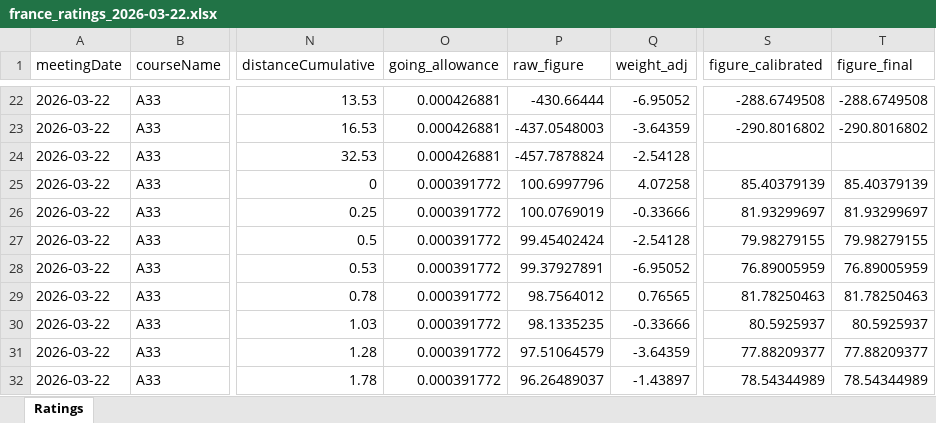
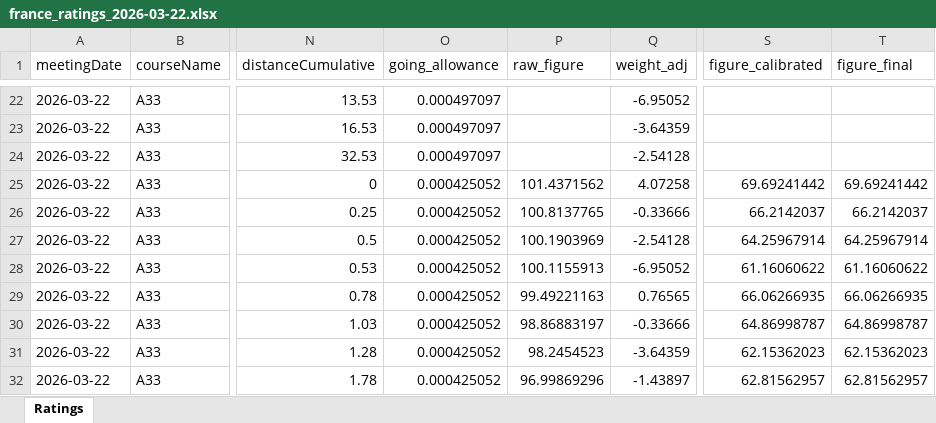
Before and after one commit to tomwilson41986/racing-speed-figures, an Excel workbook: output/daily_ratings/france_ratings_2026-03-22.xlsx, sheet Ratings, drawn as a sheet; only a part is shown, gaps mark what is left out; values as stored, in another font and other column widths than the file's, no borders; the diff covers the shown part only; the diff names each change by its address in the sheet, - before the commit and + after, or states it on an @@ line.

```diff
--- a/output/daily_ratings/france_ratings_2026-03-22.xlsx (sheet Ratings)
+++ b/output/daily_ratings/france_ratings_2026-03-22.xlsx (sheet Ratings)
-O22:O24 (going_allowance): 0.000426881
+O22:O24 (going_allowance): 0.000497097
-P22 (raw_figure): -430.66444
+P22 (raw_figure): (empty)
-S22 (figure_calibrated): -288.6749508
+S22 (figure_calibrated): (empty)
-T22 (figure_final): -288.6749508
+T22 (figure_final): (empty)
-P23 (raw_figure): -437.0548003
+P23 (raw_figure): (empty)
-S23 (figure_calibrated): -290.8016802
+S23 (figure_calibrated): (empty)
-T23 (figure_final): -290.8016802
+T23 (figure_final): (empty)
-P24 (raw_figure): -457.7878824
+P24 (raw_figure): (empty)
-O25:O32 (going_allowance): 0.000391772
+O25:O32 (going_allowance): 0.000425052
-P25 (raw_figure): 100.6997796
+P25 (raw_figure): 101.4371562
-S25 (figure_calibrated): 85.40379139
+S25 (figure_calibrated): 69.69241442
-T25 (figure_final): 85.40379139
+T25 (figure_final): 69.69241442
-P26 (raw_figure): 100.0769019
+P26 (raw_figure): 100.8137765
-S26 (figure_calibrated): 81.93299697
+S26 (figure_calibrated): 66.2142037
-T26 (figure_final): 81.93299697
+T26 (figure_final): 66.2142037
-P27 (raw_figure): 99.45402424
+P27 (raw_figure): 100.1903969
-S27 (figure_calibrated): 79.98279155
+S27 (figure_calibrated): 64.25967914
-T27 (figure_final): 79.98279155
+T27 (figure_final): 64.25967914
-P28 (raw_figure): 99.37927891
+P28 (raw_figure): 100.1155913
-S28 (figure_calibrated): 76.89005959
+S28 (figure_calibrated): 61.16060622
-T28 (figure_final): 76.89005959
+T28 (figure_final): 61.16060622
-P29 (raw_figure): 98.7564012
+P29 (raw_figure): 99.49221163
-S29 (figure_calibrated): 81.78250463
+S29 (figure_calibrated): 66.06266935
-T29 (figure_final): 81.78250463
+T29 (figure_final): 66.06266935
-P30 (raw_figure): 98.1335235
+P30 (raw_figure): 98.86883197
-S30 (figure_calibrated): 80.5925937
+S30 (figure_calibrated): 64.86998787
-T30 (figure_final): 80.5925937
+T30 (figure_final): 64.86998787
-P31 (raw_figure): 97.51064579
+P31 (raw_figure): 98.2454523
-S31 (figure_calibrated): 77.88209377
+S31 (figure_calibrated): 62.15362023
-T31 (figure_final): 77.88209377
+T31 (figure_final): 62.15362023
-P32 (raw_figure): 96.26489037
+P32 (raw_figure): 96.99869296
-S32 (figure_calibrated): 78.54344989
+S32 (figure_calibrated): 62.81562957
-T32 (figure_final): 78.54344989
+T32 (figure_final): 62.81562957
```
Also changed, not shown: 930 edited cells elsewhere in this sheet, 6 other files.
